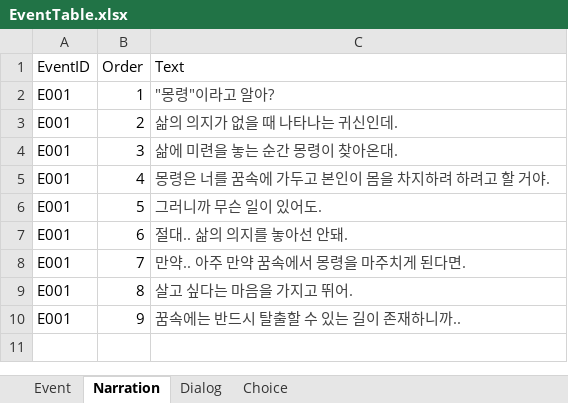
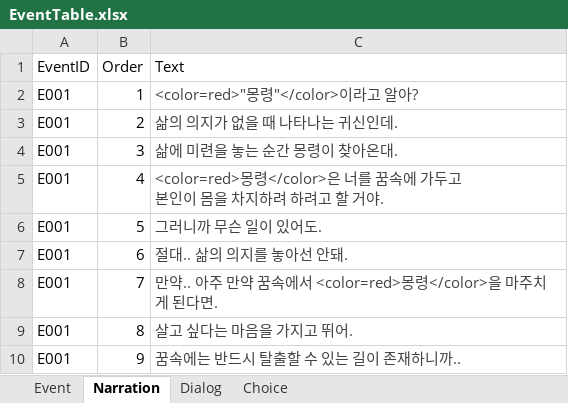
Before and after one commit to hyezzl/DreamDementor, an Excel workbook: Assets/02Script/Table/EventTable.xlsx, sheet Narration, drawn as a sheet; values as stored, in another font and other column widths than the file's, no borders; charts and pictures and table styles not drawn; the diff names each change by its address in the sheet, - before the commit and + after, or states it on an @@ line.

```diff
--- a/Assets/02Script/Table/EventTable.xlsx (sheet Narration)
+++ b/Assets/02Script/Table/EventTable.xlsx (sheet Narration)
-C2 (Text): "몽령"이라고 알아?
+C2 (Text): <color=red>"몽령"</color>이라고 알아?
-C5 (Text): 몽령은 너를…
+C5 (Text): <color=red>몽령</color>은 너를…
-C8 (Text): 만약.. 아주 만약 꿈속에서 몽령을 마주치게 된다면.
+C8 (Text): 만약.. 아주 만약 꿈속에서 <color=red>몽령</color>을 마주치게 된다면.
```
Also changed, not shown: sheet Dialog, sheet Choice, sheet Event, 4 other files.
